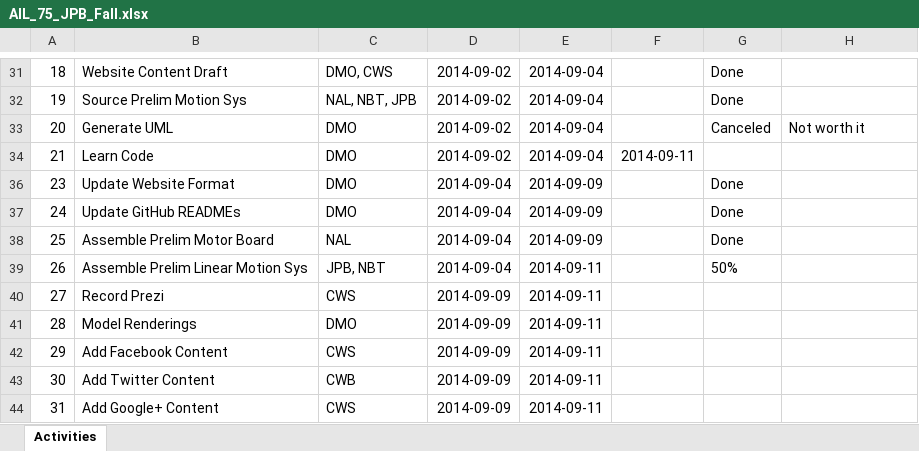
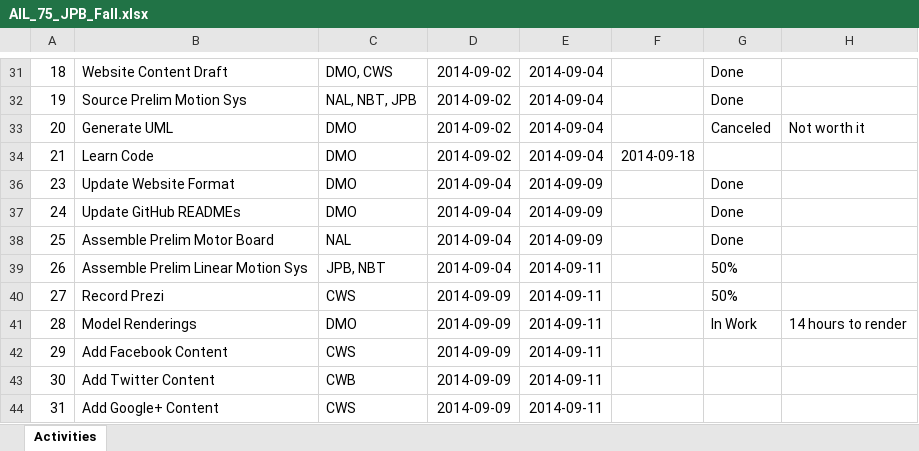
Before and after one commit to dan-olsen/SeniorDesign, an Excel workbook: Logistics/AIL_75_JPB_Fall.xlsx, sheet Activities, drawn as a sheet; only a part is shown, gaps mark what is left out; values as stored, in another font and other column widths than the file's, no borders; table styles not drawn; the diff names each change by its address in the sheet, - before the commit and + after, or states it on an @@ line.

Commit message:
Update AIL

```diff
--- a/Logistics/AIL_75_JPB_Fall.xlsx (sheet Activities)
+++ b/Logistics/AIL_75_JPB_Fall.xlsx (sheet Activities)
-F34: 2014-09-11
+F34: 2014-09-18
-G40: (empty)
+G40: 50%
-G41: (empty)
+G41: In Work
-H41: (empty)
+H41: 14 hours to render
```
